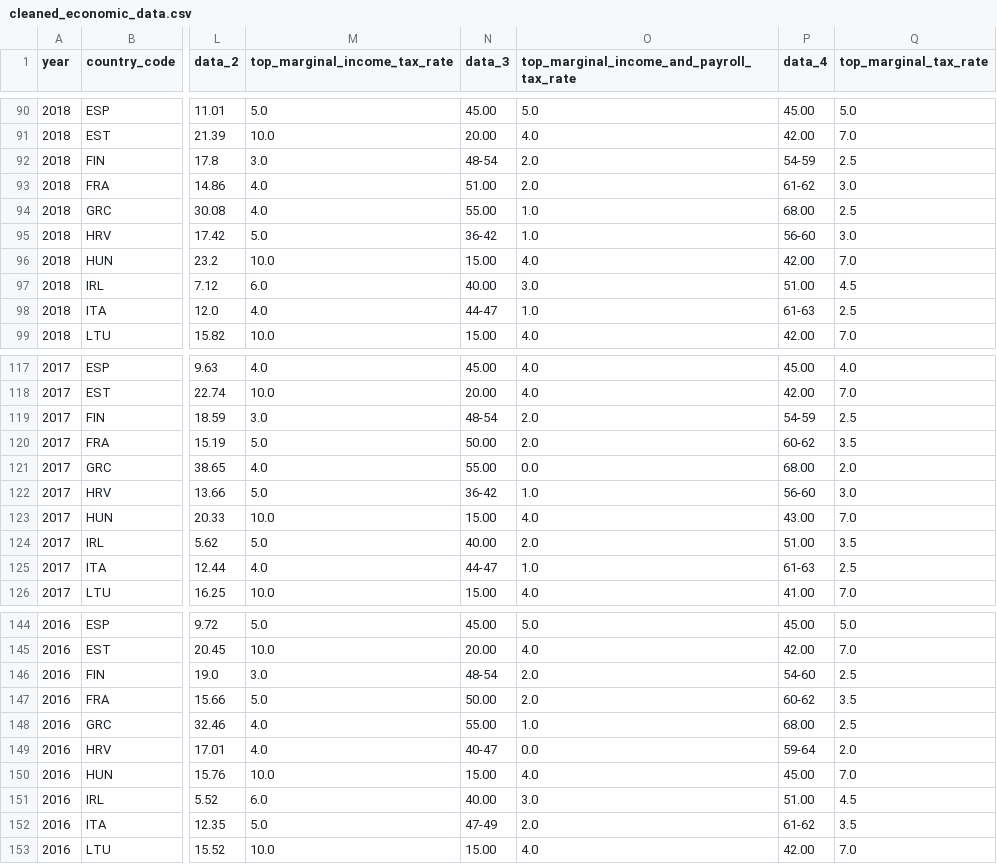
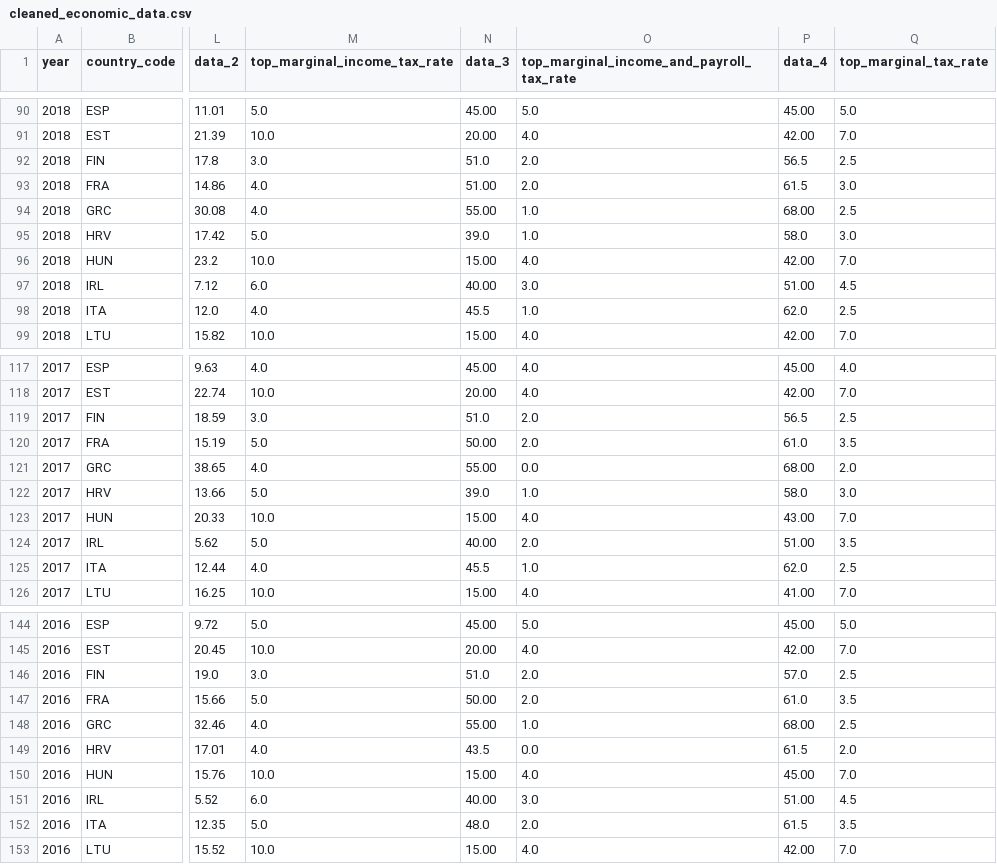
Before and after one commit to vedantkanabar/Computer-Intelligence-Project, a CSV file: Fraser Institute Raw Data/cleaned_economic_data.csv, drawn as a sheet; only a part is shown, gaps mark what is left out; the diff covers the shown part only; the diff names each change by its address in the sheet, - before the commit and + after, or states it on an @@ line.

```diff
--- a/Fraser Institute Raw Data/cleaned_economic_data.csv
+++ b/Fraser Institute Raw Data/cleaned_economic_data.csv
-N92 (data_3): 48-54
+N92 (data_3): 51.0
-P92 (data_4): 54-59
+P92 (data_4): 56.5
-P93 (data_4): 61-62
+P93 (data_4): 61.5
-N95 (data_3): 36-42
+N95 (data_3): 39.0
-P95 (data_4): 56-60
+P95 (data_4): 58.0
-N98 (data_3): 44-47
+N98 (data_3): 45.5
-P98 (data_4): 61-63
+P98 (data_4): 62.0
-N119 (data_3): 48-54
+N119 (data_3): 51.0
-P119 (data_4): 54-59
+P119 (data_4): 56.5
-P120 (data_4): 60-62
+P120 (data_4): 61.0
-N122 (data_3): 36-42
+N122 (data_3): 39.0
-P122 (data_4): 56-60
+P122 (data_4): 58.0
-N125 (data_3): 44-47
+N125 (data_3): 45.5
-P125 (data_4): 61-63
+P125 (data_4): 62.0
-N146 (data_3): 48-54
+N146 (data_3): 51.0
-P146 (data_4): 54-60
+P146 (data_4): 57.0
-P147 (data_4): 60-62
+P147 (data_4): 61.0
-N149 (data_3): 40-47
+N149 (data_3): 43.5
-P149 (data_4): 59-64
+P149 (data_4): 61.5
-N152 (data_3): 47-49
+N152 (data_3): 48.0
-P152 (data_4): 61-62
+P152 (data_4): 61.5
```
Also changed, not shown: 69 edited cells elsewhere in this file, Fraser Institute Raw Data/cleaned_human_freedom_idx.csv, Happiness Index Raw data/Cleaned_Happiness_index.csv, 11 other files.
